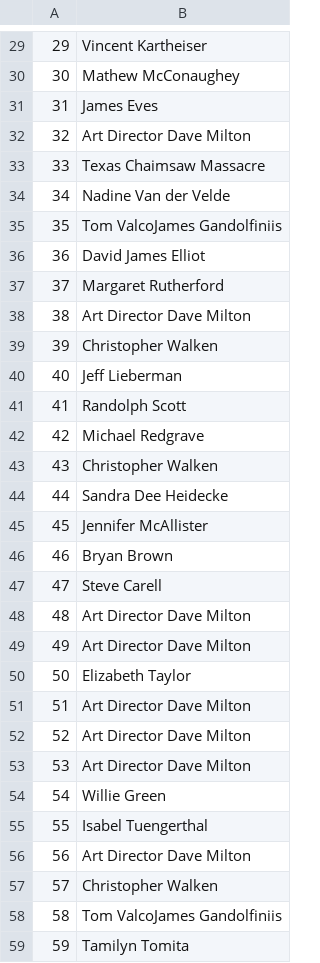
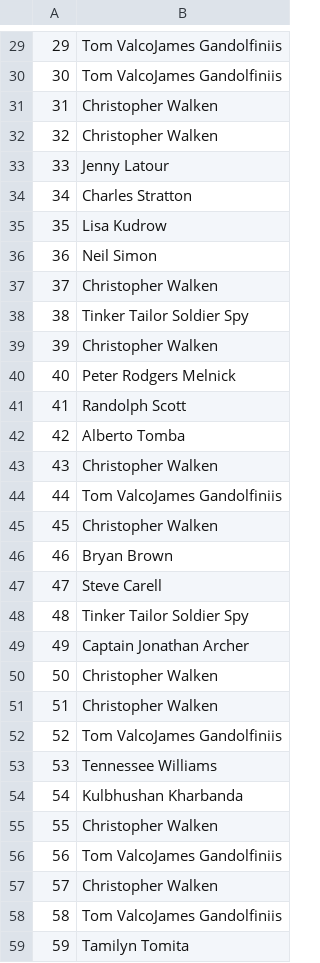
Before and after one commit to poseidon-tech/cis6930fa24-project2, a TSV file: submission.tsv, drawn as a sheet; only a part is shown, gaps mark what is left out; the diff covers the shown part only; the diff names each change by its address in the sheet, - before the commit and + after, or states it on an @@ line.

```diff
--- a/submission.tsv
+++ b/submission.tsv
-B29: Vincent Kartheiser
+B29: Tom ValcoJames Gandolfiniis
-B30: Mathew McConaughey
+B30: Tom ValcoJames Gandolfiniis
-B31: James Eves
+B31: Christopher Walken
-B32: Art Director Dave Milton
+B32: Christopher Walken
-B33: Texas Chaimsaw Massacre
+B33: Jenny Latour
-B34: Nadine Van der Velde
+B34: Charles Stratton
-B35: Tom ValcoJames Gandolfiniis
+B35: Lisa Kudrow
-B36: David James Elliot
+B36: Neil Simon
-B37: Margaret Rutherford
+B37: Christopher Walken
-B38: Art Director Dave Milton
+B38: Tinker Tailor Soldier Spy
-B40: Jeff Lieberman
+B40: Peter Rodgers Melnick
-B42: Michael Redgrave
+B42: Alberto Tomba
-B44: Sandra Dee Heidecke
+B44: Tom ValcoJames Gandolfiniis
-B45: Jennifer McAllister
+B45: Christopher Walken
-B48: Art Director Dave Milton
+B48: Tinker Tailor Soldier Spy
-B49: Art Director Dave Milton
+B49: Captain Jonathan Archer
-B50: Elizabeth Taylor
+B50: Christopher Walken
-B51: Art Director Dave Milton
+B51: Christopher Walken
-B52: Art Director Dave Milton
+B52: Tom ValcoJames Gandolfiniis
-B53: Art Director Dave Milton
+B53: Tennessee Williams
-B54: Willie Green
+B54: Kulbhushan Kharbanda
-B55: Isabel Tuengerthal
+B55: Christopher Walken
-B56: Art Director Dave Milton
+B56: Tom ValcoJames Gandolfiniis
```
Also changed, not shown: 1 added row, 1 removed row and 137 edited cells elsewhere in this file, 7 other files.
